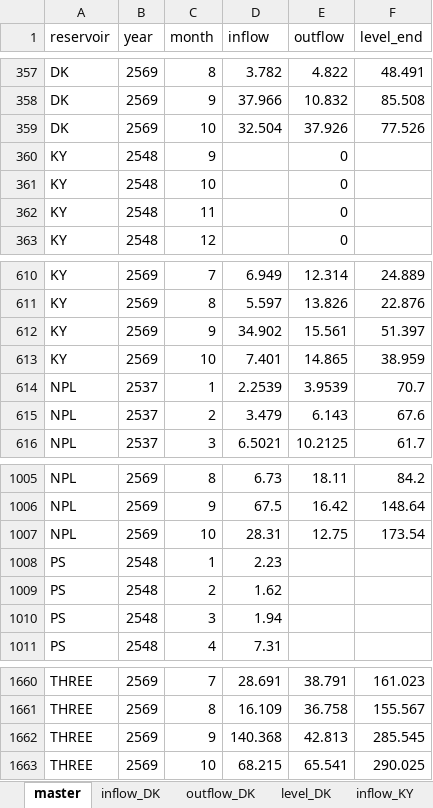
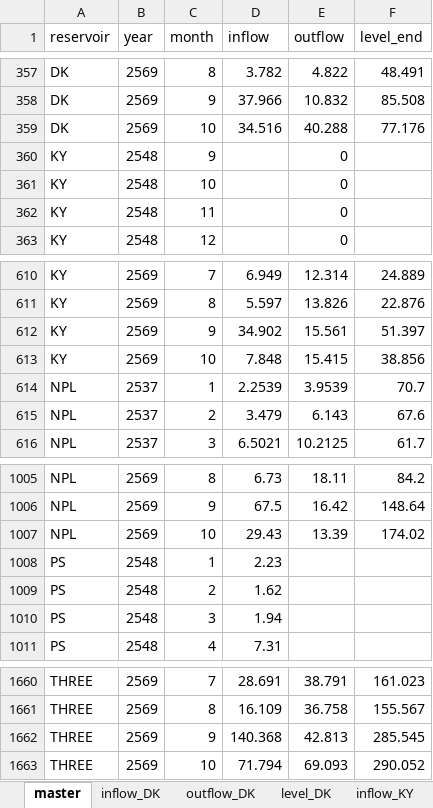
Before and after one commit to pabank10-png/water-dashboard, an Excel workbook: water_data.xlsx, sheet master, drawn as a sheet; only a part is shown, gaps mark what is left out; values as stored, in another font and other column widths than the file's, no borders; the diff names each change by its address in the sheet, - before the commit and + after, or states it on an @@ line.

```diff
--- a/water_data.xlsx (sheet master)
+++ b/water_data.xlsx (sheet master)
-D359 (inflow): 32.504
+D359 (inflow): 34.516
-E359 (outflow): 37.926
+E359 (outflow): 40.288
-F359 (level_end): 77.526
+F359 (level_end): 77.176
-D613 (inflow): 7.401
+D613 (inflow): 7.848
-E613 (outflow): 14.865
+E613 (outflow): 15.415
-F613 (level_end): 38.959
+F613 (level_end): 38.856
-D1007 (inflow): 28.31
+D1007 (inflow): 29.43
-E1007 (outflow): 12.75
+E1007 (outflow): 13.39
-F1007 (level_end): 173.54
+F1007 (level_end): 174.02
-D1663 (inflow): 68.215
+D1663 (inflow): 71.794
-E1663 (outflow): 65.541
+E1663 (outflow): 69.093
-F1663 (level_end): 290.025
+F1663 (level_end): 290.052
```
Also changed, not shown: sheet outflow_KY, sheet inflow_KY, sheet inflow_DK, sheet outflow_DK, sheet outflow_THREE, sheet inflow_THREE, 6 more sheets, 2 other files.
